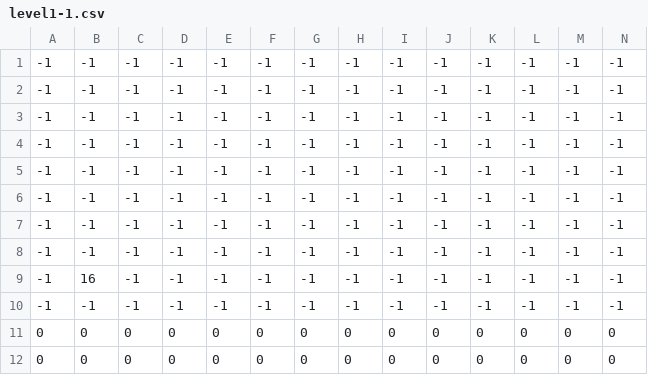
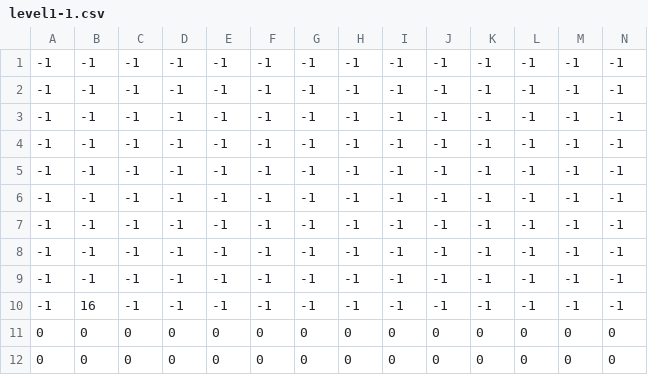
Before and after one commit to luizademelo/tp-final-jogos, a CSV file: Assets/Levels/level1-1.csv, drawn as a sheet; only a part is shown; removed rows and columns are numbered as before the commit, all else as after; rows hold the shown columns only; the diff names each change by its address in the sheet, - before the commit and + after, or states it on an @@ line.

```diff
--- a/Assets/Levels/level1-1.csv
+++ b/Assets/Levels/level1-1.csv
-row 9: -1 | 16 | -1 | -1 | -1 | -1 | -1 | -1 | -1 | -1 | -1 | -1 | -1 | -1
+row 10: -1 | 16 | -1 | -1 | -1 | -1 | -1 | -1 | -1 | -1 | -1 | -1 | -1 | -1
```
Also changed, not shown: 9 other files.
